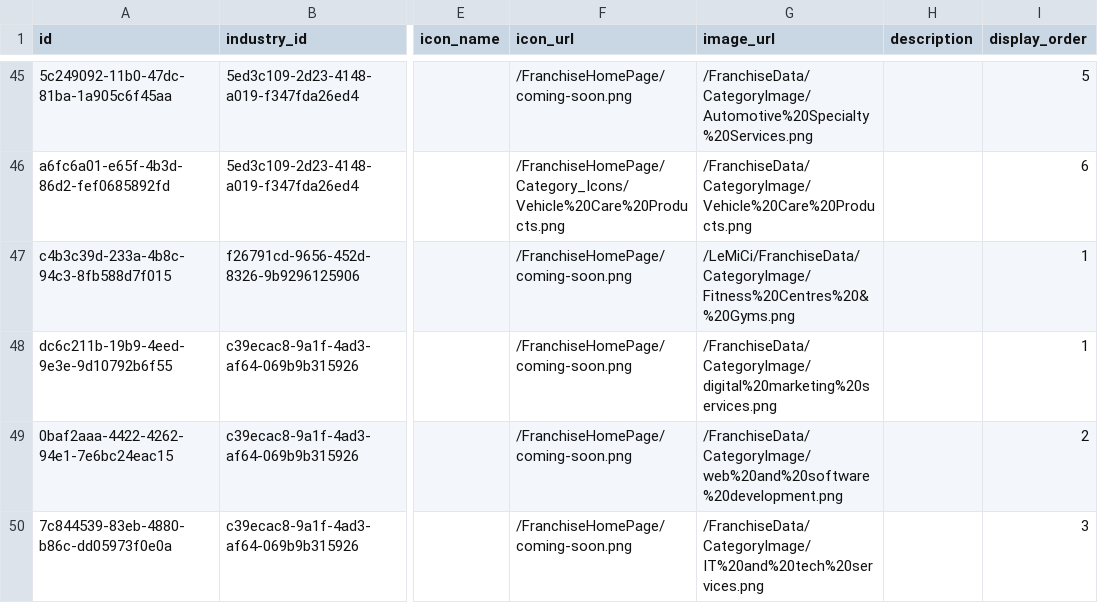
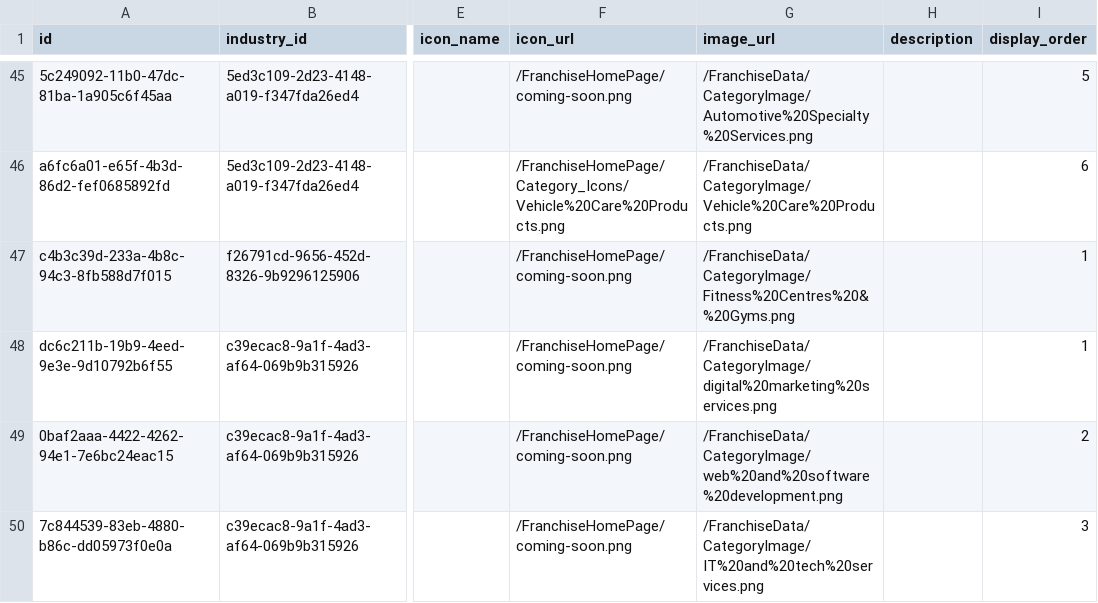
Before and after one commit to ShivcharanJalendra1908/Camunda-Workers, a CSV file: data/postgres/final/categories.csv, drawn as a sheet; only a part is shown, gaps mark what is left out; the diff names each change by its address in the sheet, - before the commit and + after, or states it on an @@ line.

```diff
--- a/data/postgres/final/categories.csv
+++ b/data/postgres/final/categories.csv
-G47 (image_url): /LeMiCi/FranchiseData/CategoryImage/Fitness%20Centres%20&%20Gyms.png
+G47 (image_url): /FranchiseData/CategoryImage/Fitness%20Centres%20&%20Gyms.png
```
Also changed, not shown: 3 other files.
